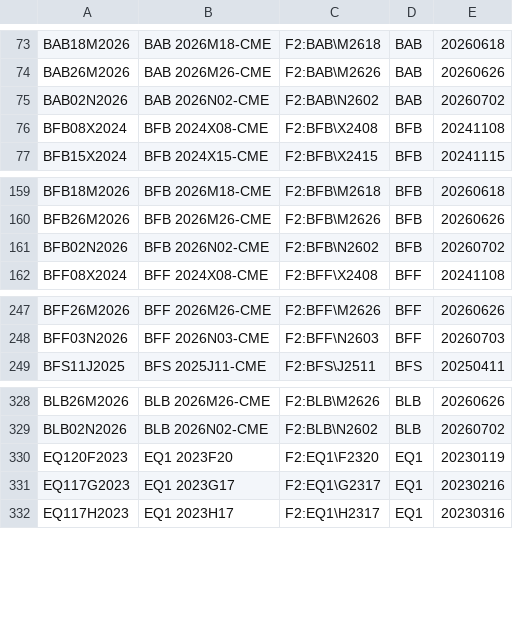
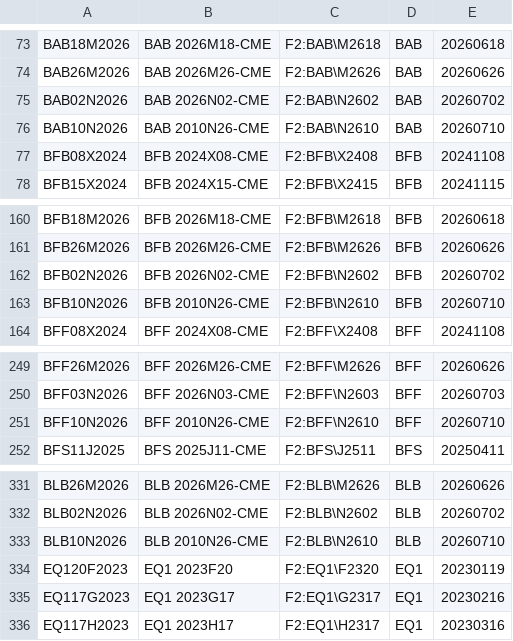
Before and after one commit to tradingview-dev/idc-expchains, a CSV file: expchains/cme_2_daily_globex_futures.csv, drawn as a sheet; only a part is shown, gaps mark what is left out; the diff names each change by its address in the sheet, - before the commit and + after, or states it on an @@ line.

```diff
--- a/expchains/cme_2_daily_globex_futures.csv
+++ b/expchains/cme_2_daily_globex_futures.csv
+row 76: BAB10N2026 | BAB 2010N26-CME | F2:BAB\N2610 | BAB | 20260710
+row 163: BFB10N2026 | BFB 2010N26-CME | F2:BFB\N2610 | BFB | 20260710
+row 251: BFF10N2026 | BFF 2010N26-CME | F2:BFF\N2610 | BFF | 20260710
+row 333: BLB10N2026 | BLB 2010N26-CME | F2:BLB\N2610 | BLB | 20260710
```
Also changed, not shown: expchains/cme_2_daily_mini_futures.csv, expchains/cme_2_globex_futures.csv, 9 other files.
